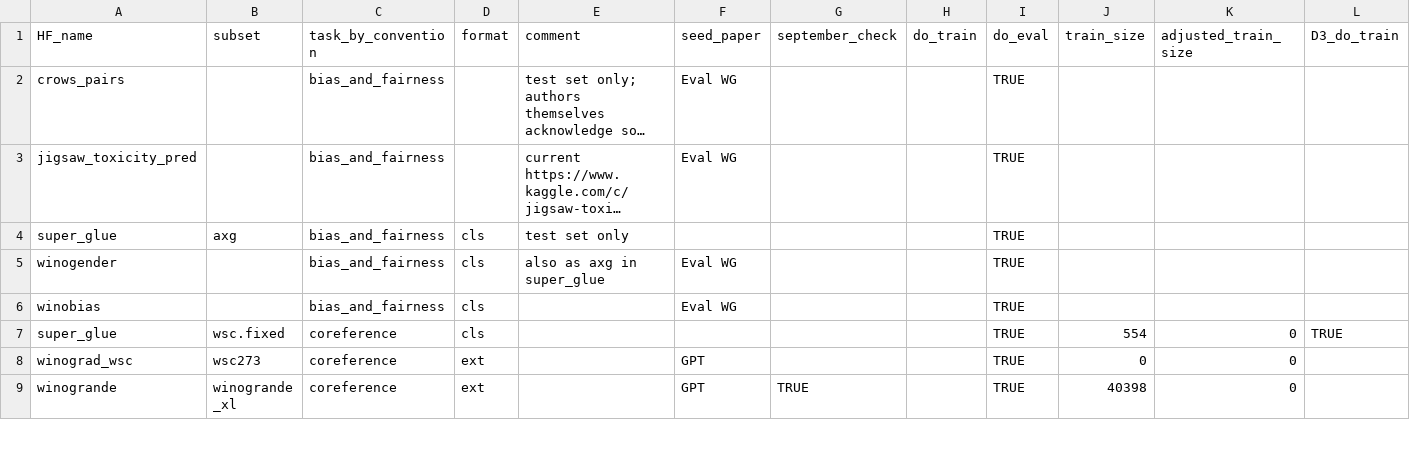
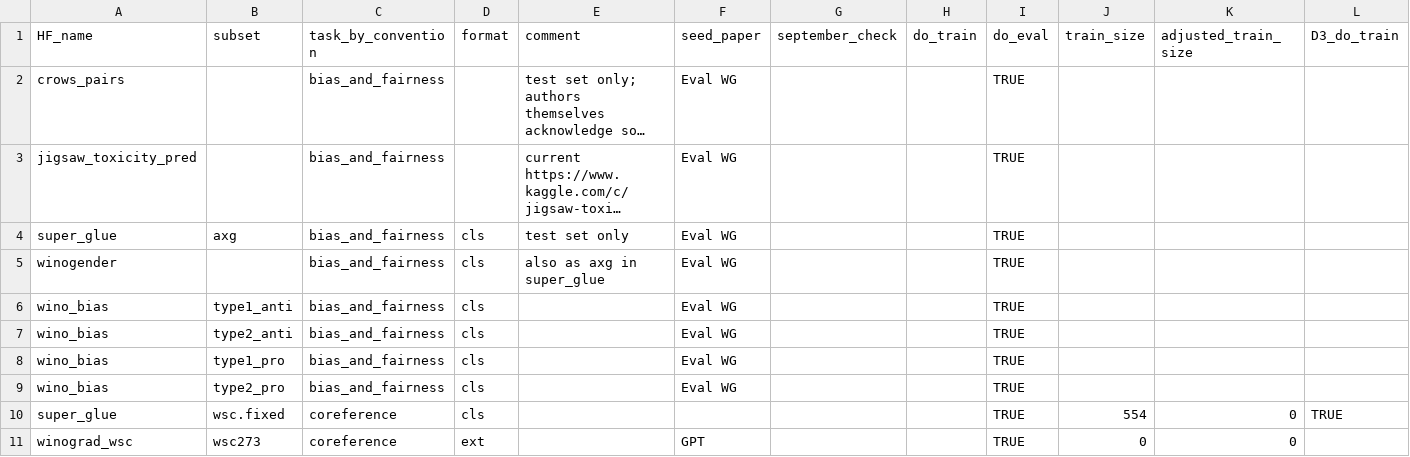
Before and after one commit to bigscience-workshop/promptsource, a CSV file: promptsource/seqio_tasks/experiment_D4.csv, drawn as a sheet; only a part is shown; the shorter side is filled out with more unchanged rows; long unchanged cells end in …; rows hold the shown columns only; the diff names each change by its address in the sheet, - before the commit and + after, or states it on an @@ line.

Commit message:
add seqio mixtures for bias/fairness eval (#530)
* add seqio mixtures for bias/fairness eval

* style

```diff
--- a/promptsource/seqio_tasks/experiment_D4.csv
+++ b/promptsource/seqio_tasks/experiment_D4.csv
-F4 (seed_paper): (empty)
+F4 (seed_paper): Eval WG
-A6 (HF_name): winobias
+A6 (HF_name): wino_bias
-B6 (subset): (empty)
+B6 (subset): type1_anti
+row 7: wino_bias | type2_anti | bias_and_fairness | cls |  | Eval WG |  |  | TRUE
+row 8: wino_bias | type1_pro | bias_and_fairness | cls |  | Eval WG |  |  | TRUE
+row 9: wino_bias | type2_pro | bias_and_fairness | cls |  | Eval WG |  |  | TRUE
```
Also changed, not shown: 1 other file.
